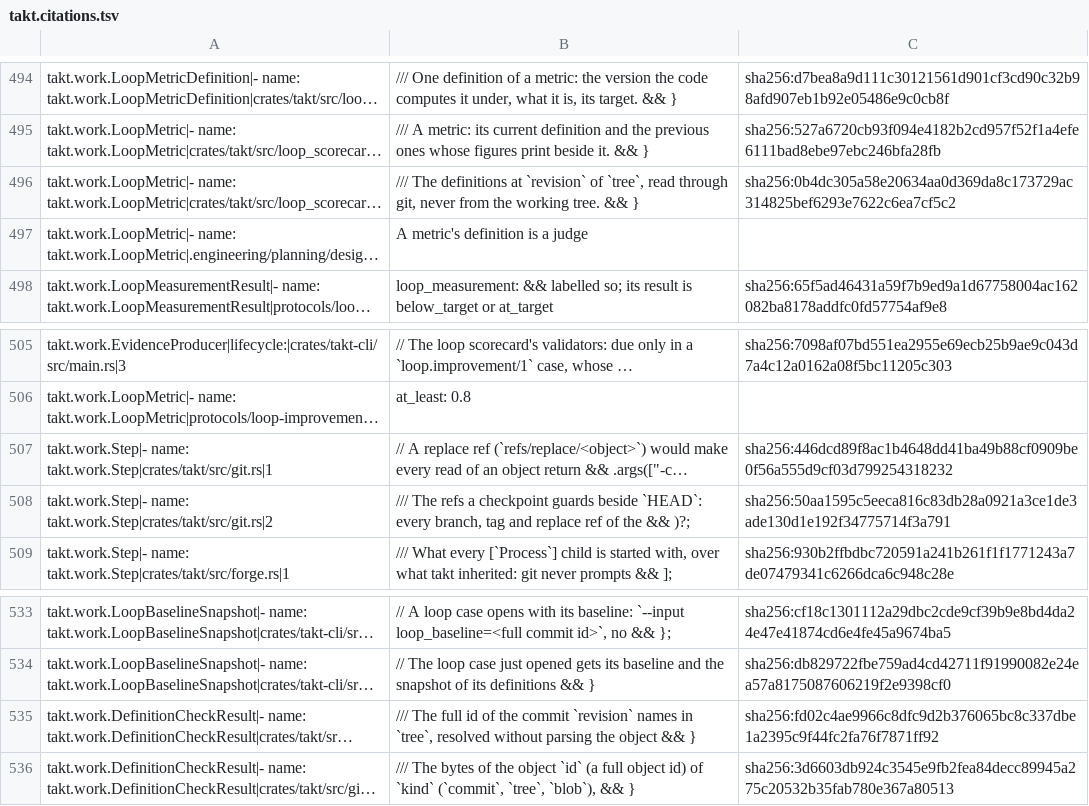
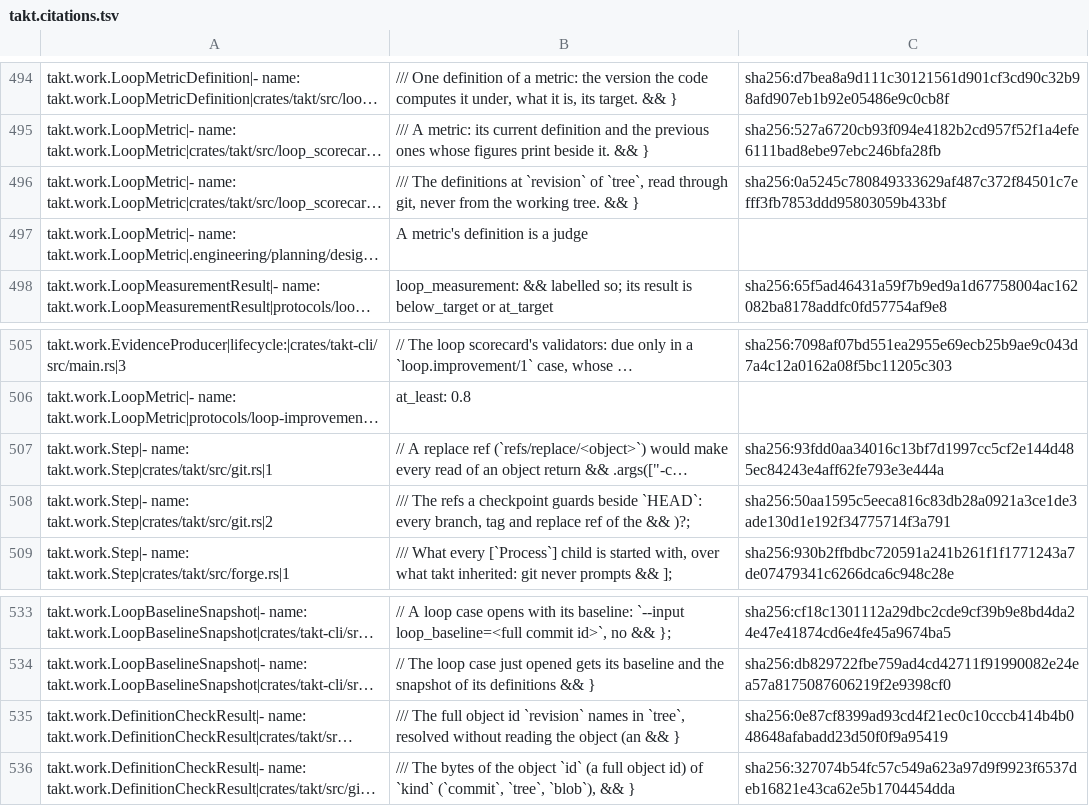
Before and after one commit to beyond10x/takt, a TSV file: ess/domains/takt.citations.tsv, drawn as a sheet; only a part is shown, gaps mark what is left out; long unchanged cells end in …; the diff names each change by its address in the sheet, - before the commit and + after, or states it on an @@ line.

```diff
--- a/ess/domains/takt.citations.tsv
+++ b/ess/domains/takt.citations.tsv
-C496: sha256:0b4dc305a58e20634aa0d369da8c173729ac314825bef6293e7622c6ea7cf5c2
+C496: sha256:0a5245c780849333629af487c372f84501c7efff3fb7853ddd95803059b433bf
-C507: sha256:446dcd89f8ac1b4648dd41ba49b88cf0909be0f56a555d9cf03d799254318232
+C507: sha256:93fdd0aa34016c13bf7d1997cc5cf2e144d485ec84243e4aff62fe793e3e444a
-B535: …The full id of the commit `revision` names in `tree`, resolved without parsing the object && }
+B535: …The full object id `revision` names in `tree`, resolved without reading the object (an && }
-C535: sha256:fd02c4ae9966c8dfc9d2b376065bc8c337dbe1a2395c9f44fc2fa76f7871ff92
+C535: sha256:0e87cf8399ad93cd4f21ec0c10cccb414b4b048648afabadd23d50f0f9a95419
-C536: sha256:3d6603db924c3545e9fb2fea84decc89945a275c20532b35fab780e367a80513
+C536: sha256:327074b54fc57c549a623a97d9f9923f6537deb16821e43ca62e5b1704454dda
```
Also changed, not shown: 8 other files.
